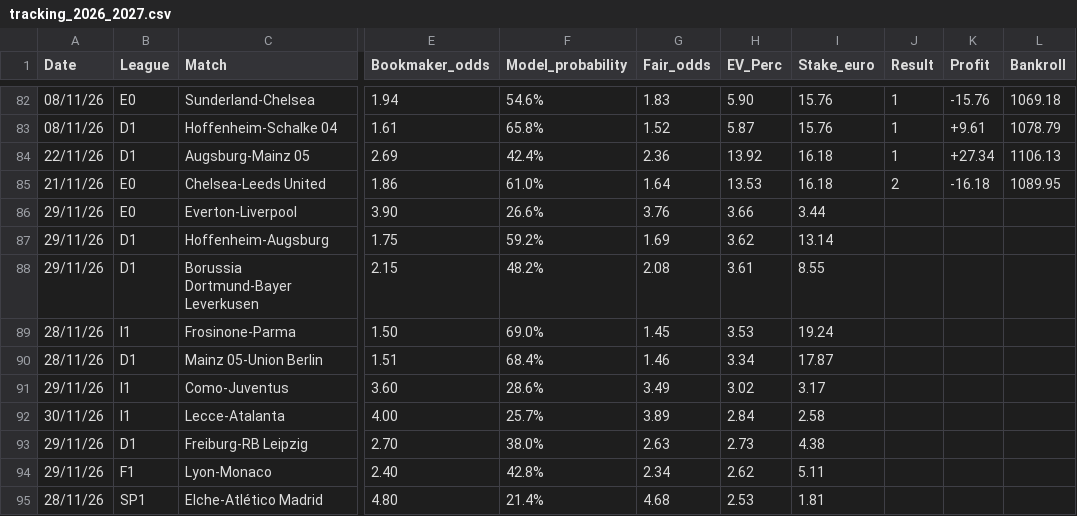
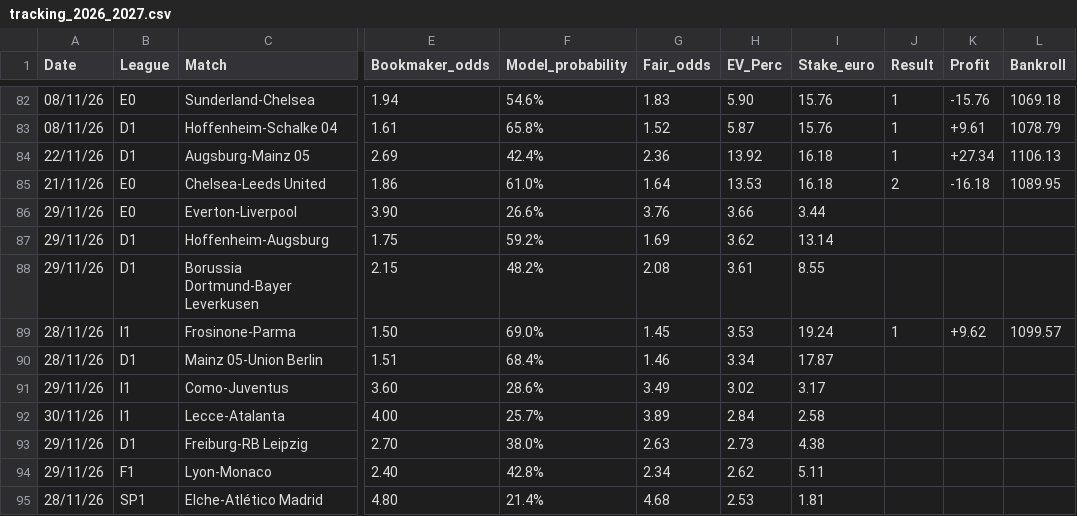
Before and after one commit to fabriziopierfelice03-ai/deep-pitch, a CSV file: tracking_2026_2027.csv, drawn as a sheet; only a part is shown, gaps mark what is left out; the diff names each change by its address in the sheet, - before the commit and + after, or states it on an @@ line.

```diff
--- a/tracking_2026_2027.csv
+++ b/tracking_2026_2027.csv
-J89 (Result): (empty)
+J89 (Result): 1
-K89 (Profit): (empty)
+K89 (Profit): +9.62
-L89 (Bankroll): (empty)
+L89 (Bankroll): 1099.57
```
Also changed, not shown: 1 other file.
